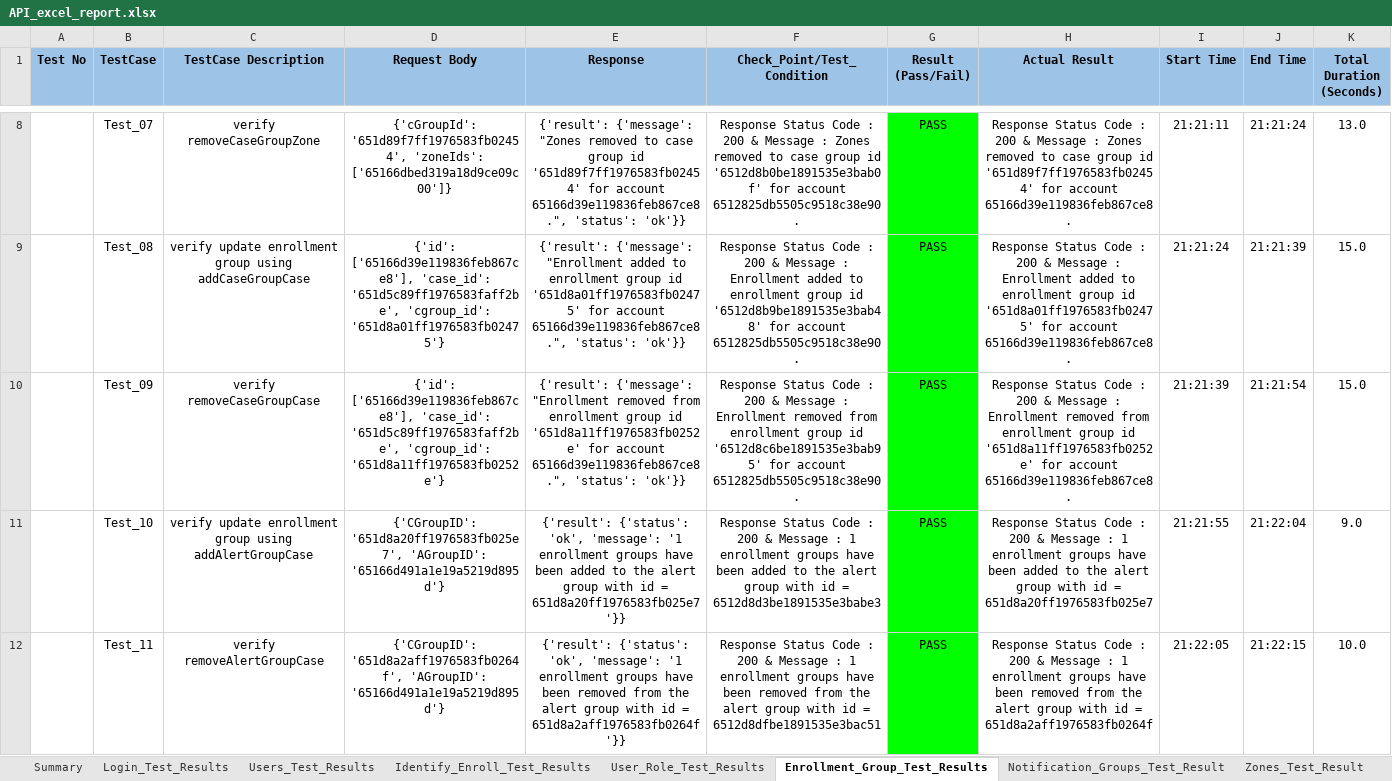
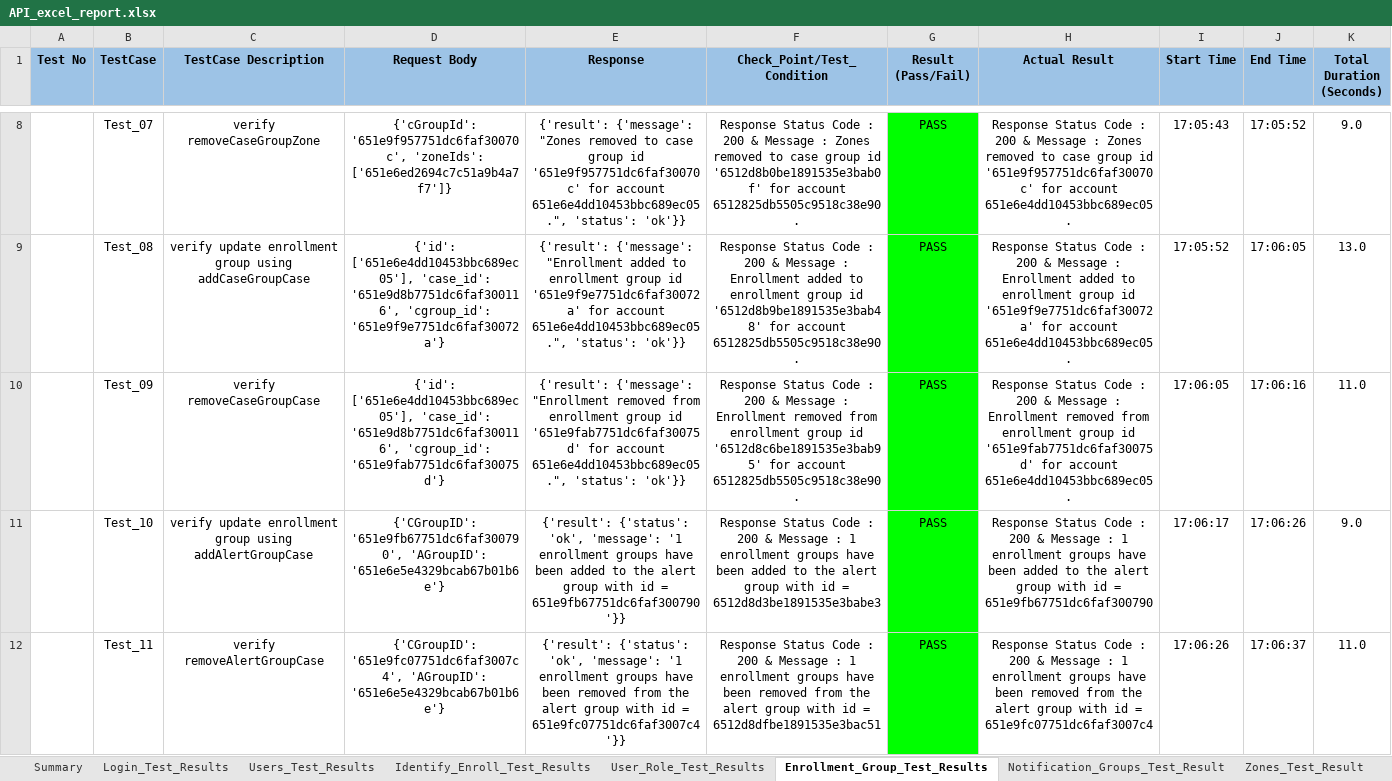
Before and after one commit to shubhampro123/FaceFirst_API_Famework, an Excel workbook: Reports/API_Excel_Report/API_excel_report.xlsx, sheet Enrollment_Group_Test_Results, drawn as a sheet; only a part is shown, gaps mark what is left out; values as stored, in another font and other column widths than the file's, no borders; the diff covers the shown part only; the diff names each change by its address in the sheet, - before the commit and + after, or states it on an @@ line.

```diff
--- a/Reports/API_Excel_Report/API_excel_report.xlsx (sheet Enrollment_Group_Test_Results)
+++ b/Reports/API_Excel_Report/API_excel_report.xlsx (sheet Enrollment_Group_Test_Results)
-D8 (Request Body): {'cGroupId': '651d89f7ff1976583fb02454', 'zoneIds': ['65166dbed319a18d9ce09c00']}
+D8 (Request Body): {'cGroupId': '651e9f957751dc6faf30070c', 'zoneIds': ['651e6ed2694c7c51a9b4a7f7']}
-E8 (Response): …group id '651d89f7ff1976583fb02454' for account 65166d39e119836feb867ce8.", 'status': 'ok'}}
+E8 (Response): …group id '651e9f957751dc6faf30070c' for account 651e6e4dd10453bbc689ec05.", 'status': 'ok'}}
-H8 (Actual Result): …group id '651d89f7ff1976583fb02454' for account 65166d39e119836feb867ce8.
+H8 (Actual Result): …group id '651e9f957751dc6faf30070c' for account 651e6e4dd10453bbc689ec05.
-I8 (Start Time): 21:21:11
+I8 (Start Time): 17:05:43
-J8 (End Time): 21:21:24
+J8 (End Time): 17:05:52
-K8 (Total Duration (Seconds)): 13.0
+K8 (Total Duration (Seconds)): 9.0
-D9 (Request Body): {'id': ['65166d39e119836feb867ce8'], 'case_id': '651d5c89ff1976583faff2be', 'cgroup_id': '651d8a01ff1976583fb02475'}
+D9 (Request Body): {'id': ['651e6e4dd10453bbc689ec05'], 'case_id': '651e9d8b7751dc6faf300116', 'cgroup_id': '651e9f9e7751dc6faf30072a'}
-E9 (Response): …group id '651d8a01ff1976583fb02475' for account 65166d39e119836feb867ce8.", 'status': 'ok'}}
+E9 (Response): …group id '651e9f9e7751dc6faf30072a' for account 651e6e4dd10453bbc689ec05.", 'status': 'ok'}}
-H9 (Actual Result): …group id '651d8a01ff1976583fb02475' for account 65166d39e119836feb867ce8.
+H9 (Actual Result): …group id '651e9f9e7751dc6faf30072a' for account 651e6e4dd10453bbc689ec05.
-I9 (Start Time): 21:21:24
+I9 (Start Time): 17:05:52
-J9 (End Time): 21:21:39
+J9 (End Time): 17:06:05
-K9 (Total Duration (Seconds)): 15.0
+K9 (Total Duration (Seconds)): 13.0
-D10 (Request Body): {'id': ['65166d39e119836feb867ce8'], 'case_id': '651d5c89ff1976583faff2be', 'cgroup_id': '651d8a11ff1976583fb0252e'}
+D10 (Request Body): {'id': ['651e6e4dd10453bbc689ec05'], 'case_id': '651e9d8b7751dc6faf300116', 'cgroup_id': '651e9fab7751dc6faf30075d'}
-E10 (Response): …group id '651d8a11ff1976583fb0252e' for account 65166d39e119836feb867ce8.", 'status': 'ok'}}
+E10 (Response): …group id '651e9fab7751dc6faf30075d' for account 651e6e4dd10453bbc689ec05.", 'status': 'ok'}}
-H10 (Actual Result): …group id '651d8a11ff1976583fb0252e' for account 65166d39e119836feb867ce8.
+H10 (Actual Result): …group id '651e9fab7751dc6faf30075d' for account 651e6e4dd10453bbc689ec05.
-I10 (Start Time): 21:21:39
+I10 (Start Time): 17:06:05
-J10 (End Time): 21:21:54
+J10 (End Time): 17:06:16
-K10 (Total Duration (Seconds)): 15.0
+K10 (Total Duration (Seconds)): 11.0
-D11 (Request Body): {'CGroupID': '651d8a20ff1976583fb025e7', 'AGroupID': '65166d491a1e19a5219d895d'}
+D11 (Request Body): {'CGroupID': '651e9fb67751dc6faf300790', 'AGroupID': '651e6e5e4329bcab67b01b6e'}
-E11 (Response): …id = 651d8a20ff1976583fb025e7'}}
+E11 (Response): …id = 651e9fb67751dc6faf300790'}}
-H11 (Actual Result): …id = 651d8a20ff1976583fb025e7
+H11 (Actual Result): …id = 651e9fb67751dc6faf300790
-I11 (Start Time): 21:21:55
+I11 (Start Time): 17:06:17
-J11 (End Time): 21:22:04
+J11 (End Time): 17:06:26
-D12 (Request Body): {'CGroupID': '651d8a2aff1976583fb0264f', 'AGroupID': '65166d491a1e19a5219d895d'}
+D12 (Request Body): {'CGroupID': '651e9fc07751dc6faf3007c4', 'AGroupID': '651e6e5e4329bcab67b01b6e'}
-E12 (Response): …id = 651d8a2aff1976583fb0264f'}}
+E12 (Response): …id = 651e9fc07751dc6faf3007c4'}}
-H12 (Actual Result): …id = 651d8a2aff1976583fb0264f
+H12 (Actual Result): …id = 651e9fc07751dc6faf3007c4
-I12 (Start Time): 21:22:05
+I12 (Start Time): 17:06:26
-J12 (End Time): 21:22:15
+J12 (End Time): 17:06:37
-K12 (Total Duration (Seconds)): 10.0
+K12 (Total Duration (Seconds)): 11.0
```
Also changed, not shown: 28 edited cells elsewhere in this sheet, sheet Users_Test_Results, sheet Notification_Groups_Test_Result, sheet Identify_Enroll_Test_Results, sheet Notes_Test_Result, sheet Login_Test_Results, sheet Account_Test_Result, 1 more sheet, 19 other files.
